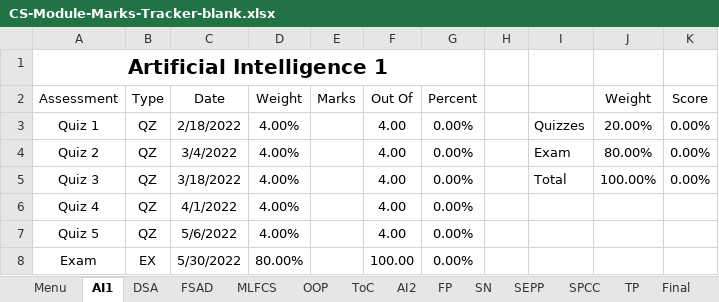
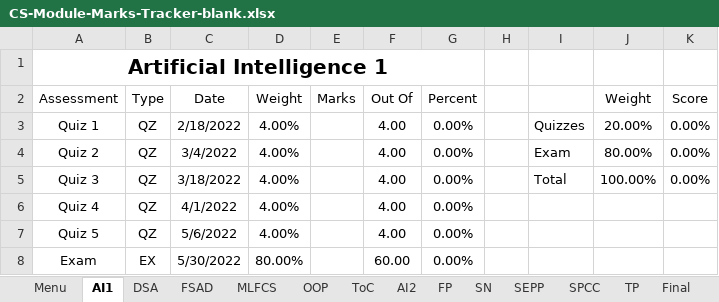
Before and after one commit to MattyTheHacker/FirstYearCSResources, an Excel workbook: resources/CS-Module-Marks-Tracker-blank.xlsx, sheet AI1, drawn as a sheet; values as stored, in another font and other column widths than the file's, no borders; charts and pictures and table styles not drawn; the diff names each change by its address in the sheet, - before the commit and + after, or states it on an @@ line.

Commit message:
fix tracker exam marks

```diff
--- a/resources/CS-Module-Marks-Tracker-blank.xlsx (sheet AI1)
+++ b/resources/CS-Module-Marks-Tracker-blank.xlsx (sheet AI1)
-F8 (Out Of): 100.00
+F8 (Out Of): 60.00
```
Also changed, not shown: sheet ToC.
